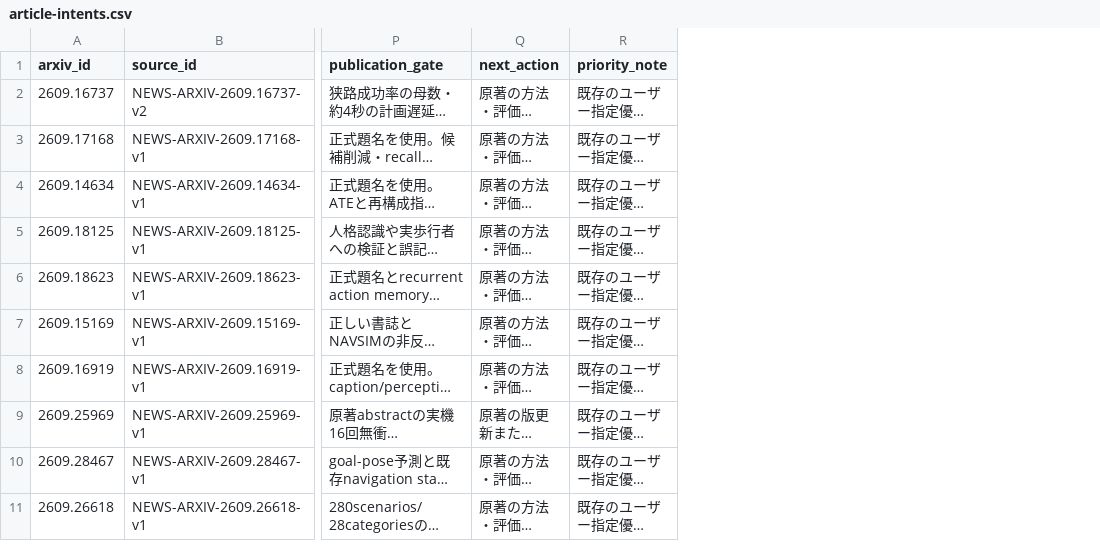
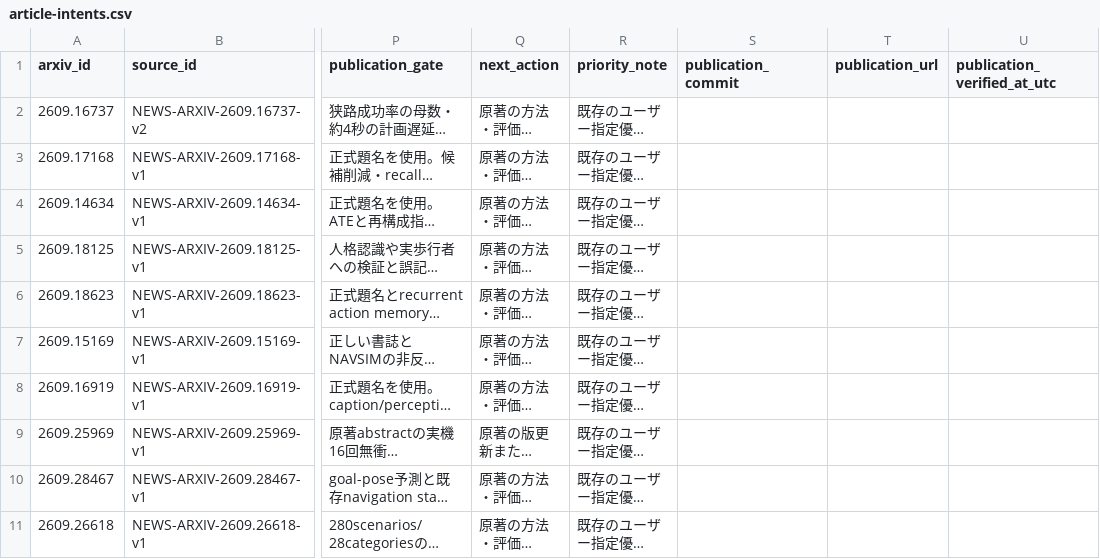
Before and after one commit to fis-teria/aichallenge_lite_transfuser, a CSV file: docs/research/article-intents.csv, drawn as a sheet; only a part is shown, gaps mark what is left out; long unchanged cells end in …; the diff covers the shown part only; the diff names each change by its address in the sheet, - before the commit and + after, or states it on an @@ line.

Commit message:
docs: record verified publication of three research articles

```diff
--- a/docs/research/article-intents.csv
+++ b/docs/research/article-intents.csv
+column S (publication_commit), empty
+column T (publication_url), empty
+column U (publication_verified_at_utc), empty
```
Also changed, not shown: 6 edited cells elsewhere in this file, docs/research/research-writing-queue.csv, docs/research/source-ledger.csv, 19 other files.
